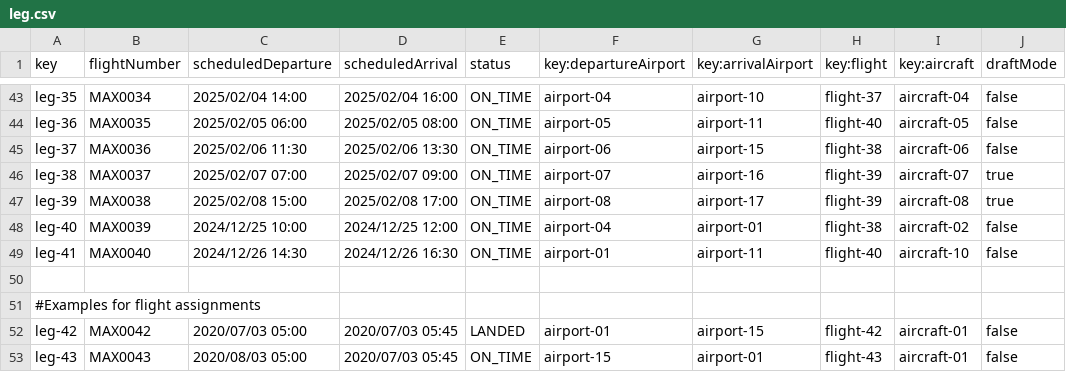
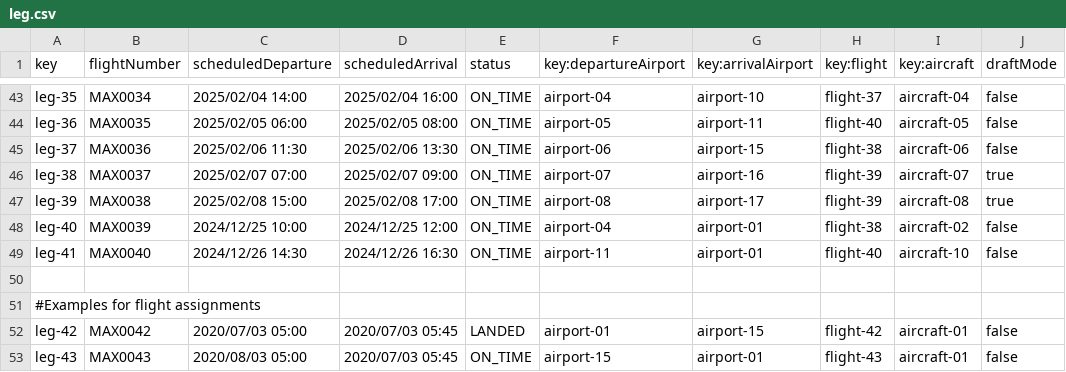
Before and after one commit to Cristinafernandezchica/Acme-ANS, a CSV file: src/main/resources/WEB-INF/data/sample/leg.csv, drawn as a sheet; only a part is shown, gaps mark what is left out.

Commit message:
fix: Correct departure and arrival airport order for leg-41 in leg.csv
- Swapped `airport-11` and `airport-01` in leg-41 entry to ensure
accurate data representation.

```diff
--- a/src/main/resources/WEB-INF/data/sample/leg.csv
+++ b/src/main/resources/WEB-INF/data/sample/leg.csv
@@ -48,3 +48,3 @@ leg-39,MAX0038,2025/02/08 15:00,2025/02/08 17:00,ON_TIME,airport-08,airport-17,f
 leg-40,MAX0039,2024/12/25 10:00,2024/12/25 12:00,ON_TIME,airport-04,airport-01,flight-38,aircraft-02,false
-leg-41,MAX0040,2024/12/26 14:30,2024/12/26 16:30,ON_TIME,airport-01,airport-11,flight-40,aircraft-10,false
+leg-41,MAX0040,2024/12/26 14:30,2024/12/26 16:30,ON_TIME,airport-11,airport-01,flight-40,aircraft-10,false
 
```
